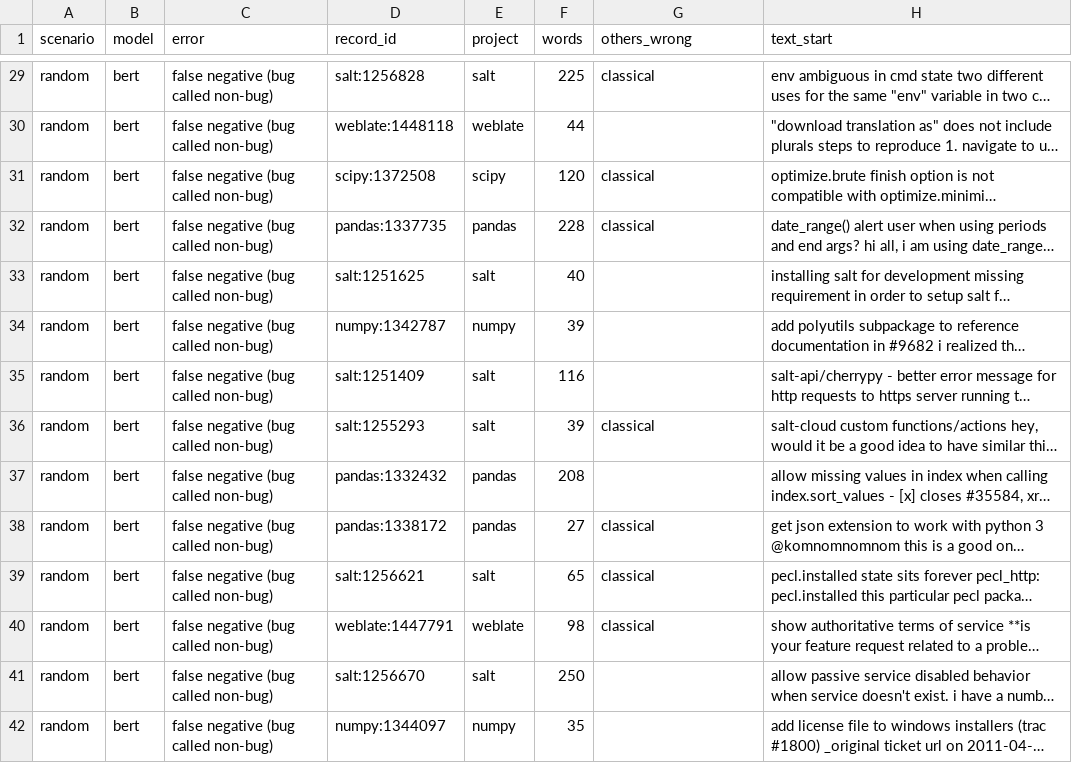
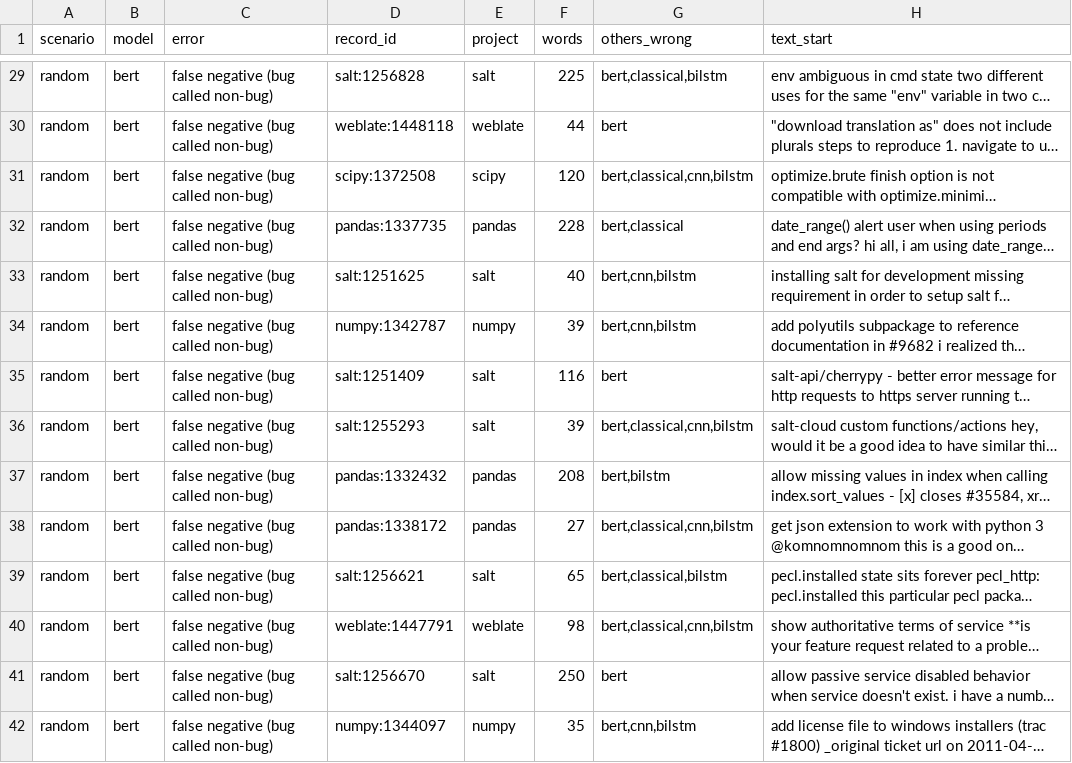
Before and after one commit to zehraoz36/tokens-project-1, a CSV file: results/error_examples.csv, drawn as a sheet; only a part is shown, gaps mark what is left out; long unchanged cells end in …; the diff covers the shown part only; the diff names each change by its address in the sheet, - before the commit and + after, or states it on an @@ line.

```diff
--- a/results/error_examples.csv
+++ b/results/error_examples.csv
-G29 (others_wrong): classical
+G29 (others_wrong): bert,classical,bilstm
-G30 (others_wrong): (empty)
+G30 (others_wrong): bert
-G31 (others_wrong): classical
+G31 (others_wrong): bert,classical,cnn,bilstm
-G32 (others_wrong): classical
+G32 (others_wrong): bert,classical
-G33:G34 (others_wrong): (empty)
+G33:G34 (others_wrong): bert,cnn,bilstm
-G35 (others_wrong): (empty)
+G35 (others_wrong): bert
-G36 (others_wrong): classical
+G36 (others_wrong): bert,classical,cnn,bilstm
-G37 (others_wrong): (empty)
+G37 (others_wrong): bert,bilstm
-G38 (others_wrong): classical
+G38 (others_wrong): bert,classical,cnn,bilstm
-G39 (others_wrong): classical
+G39 (others_wrong): bert,classical,bilstm
-G40 (others_wrong): classical
+G40 (others_wrong): bert,classical,cnn,bilstm
-G41 (others_wrong): (empty)
+G41 (others_wrong): bert
-G42 (others_wrong): (empty)
+G42 (others_wrong): bert,cnn,bilstm
```
Also changed, not shown: 86 edited cells elsewhere in this file, results/transformer_benchmark.csv, 19 other files.
